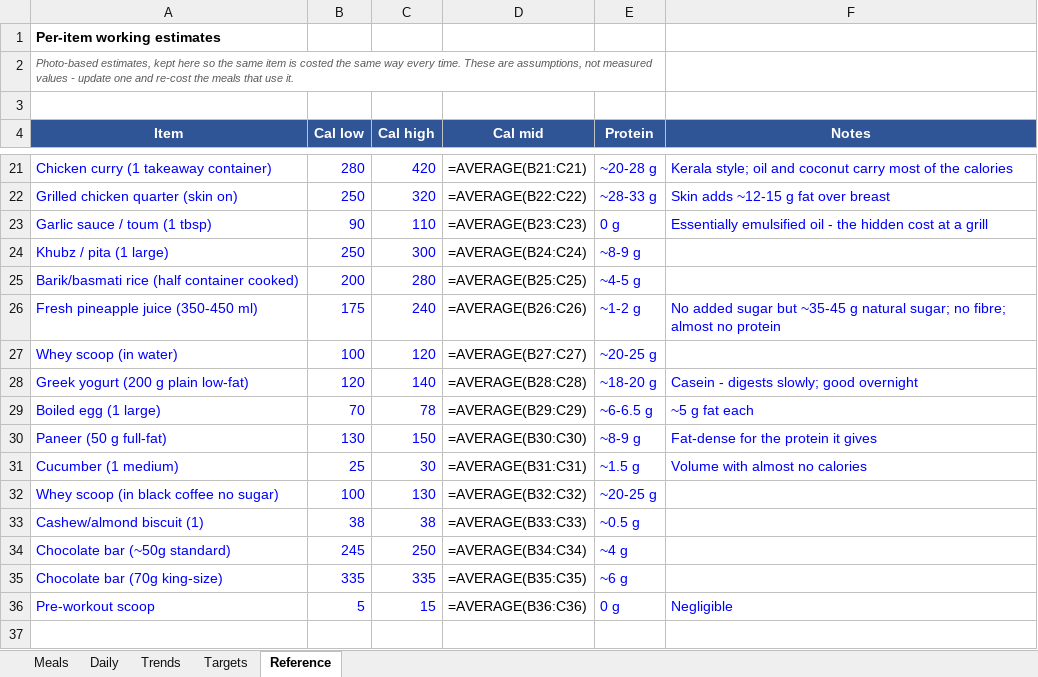
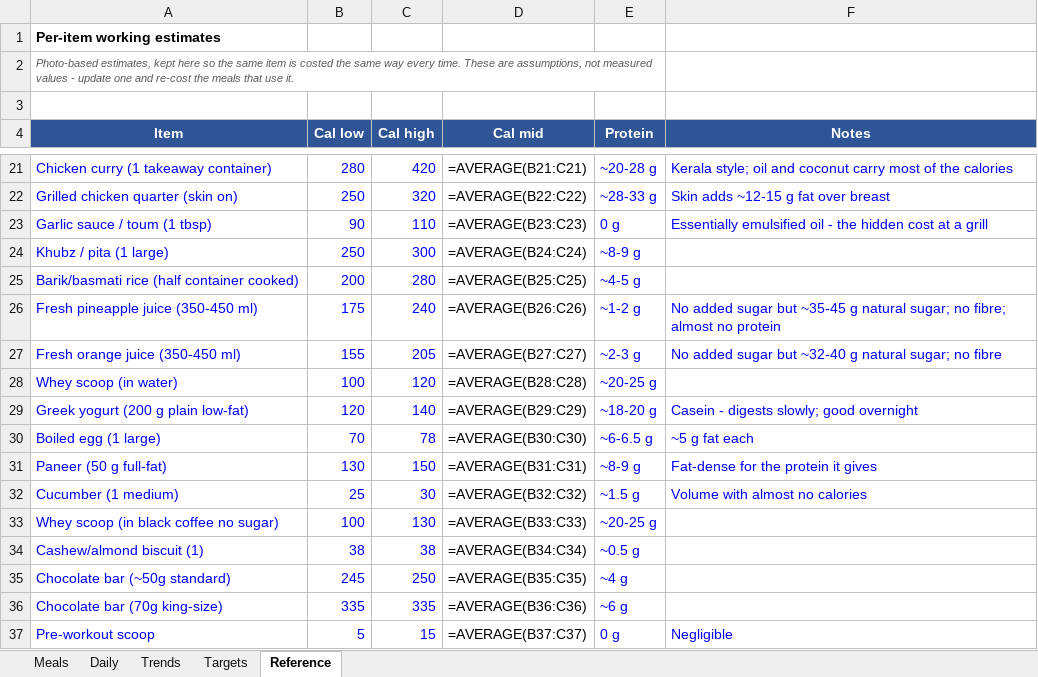
Before and after one commit to cakiran369/Kiranwebsite, an Excel workbook: nutrition/calorie_tracker.xlsx, sheet Reference, drawn as a sheet; only a part is shown, gaps mark what is left out; values as stored, in another font and other column widths than the file's, no borders; formulas without a stored value are shown as written; addresses are those after the commit; the diff names each change by its address in the sheet, - before the commit and + after, or states it on an @@ line.

```diff
--- a/nutrition/calorie_tracker.xlsx (sheet Reference)
+++ b/nutrition/calorie_tracker.xlsx (sheet Reference)
+row 27: Fresh orange juice (350-450 ml) | 155 | 205 | =AVERAGE(B27:C27) | ~2-3 g | No added sugar but ~32-40 g natural sugar; no fibre
-D28 (Cal mid): =AVERAGE(B27:C27)
+D28 (Cal mid): =AVERAGE(B28:C28)
-D29 (Cal mid): =AVERAGE(B28:C28)
+D29 (Cal mid): =AVERAGE(B29:C29)
-D30 (Cal mid): =AVERAGE(B29:C29)
+D30 (Cal mid): =AVERAGE(B30:C30)
-D31 (Cal mid): =AVERAGE(B30:C30)
+D31 (Cal mid): =AVERAGE(B31:C31)
-D32 (Cal mid): =AVERAGE(B31:C31)
+D32 (Cal mid): =AVERAGE(B32:C32)
-D33 (Cal mid): =AVERAGE(B32:C32)
+D33 (Cal mid): =AVERAGE(B33:C33)
-D34 (Cal mid): =AVERAGE(B33:C33)
+D34 (Cal mid): =AVERAGE(B34:C34)
-D35 (Cal mid): =AVERAGE(B34:C34)
+D35 (Cal mid): =AVERAGE(B35:C35)
-D36 (Cal mid): =AVERAGE(B35:C35)
+D36 (Cal mid): =AVERAGE(B36:C36)
-D37 (Cal mid): =AVERAGE(B36:C36)
+D37 (Cal mid): =AVERAGE(B37:C37)
```
Also changed, not shown: sheet Daily, sheet Meals, 3 other files.
